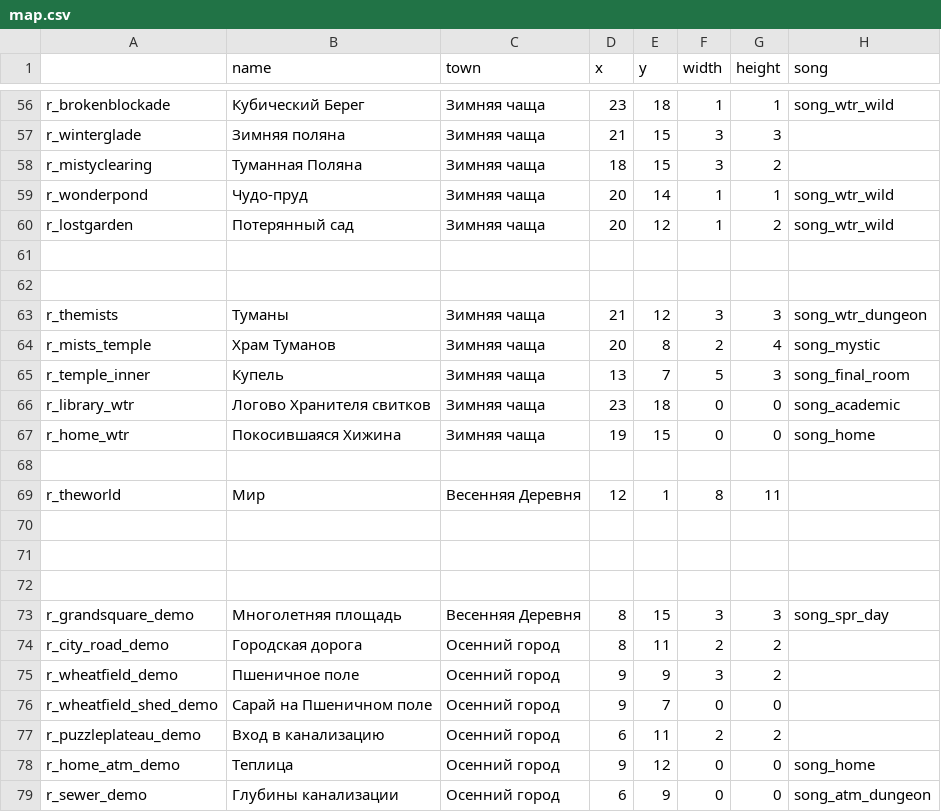
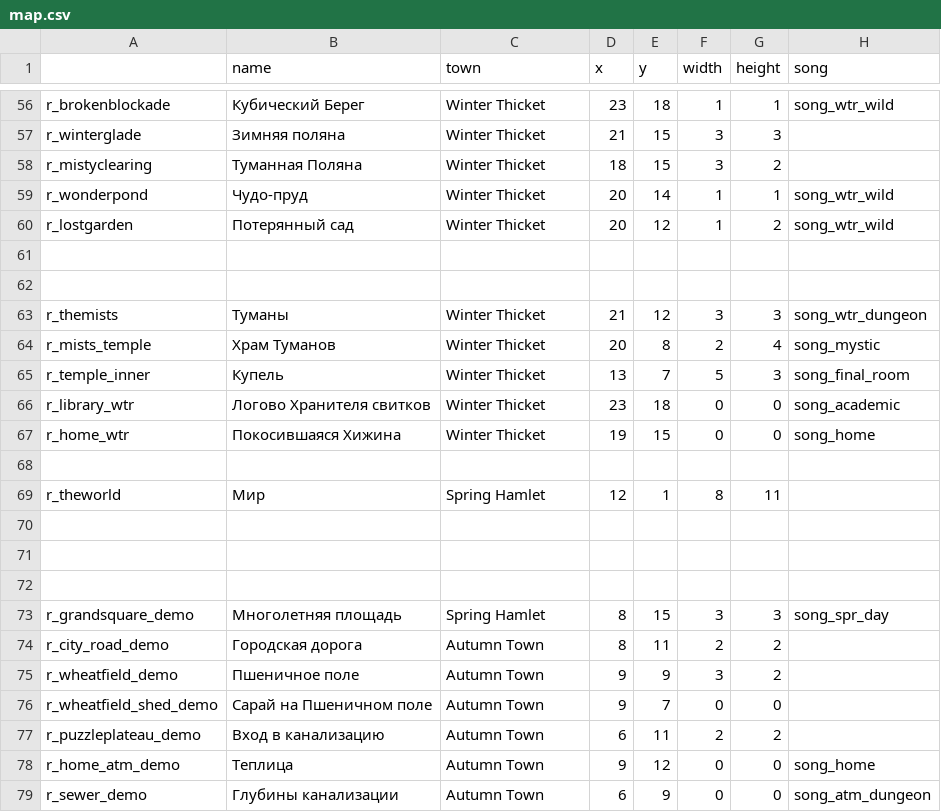
Before and after one commit to redspirit/gardenstory_tools, a CSV file: texts/translated/map.csv, drawn as a sheet; only a part is shown, gaps mark what is left out; the diff covers the shown part only; the diff names each change by its address in the sheet, - before the commit and + after, or states it on an @@ line.

```diff
--- a/texts/translated/map.csv
+++ b/texts/translated/map.csv
-C56:C60 (town): Зимняя чаща
+C56:C60 (town): Winter Thicket
-C63:C67 (town): Зимняя чаща
+C63:C67 (town): Winter Thicket
-C69 (town): Весенняя Деревня
+C69 (town): Spring Hamlet
-C73 (town): Весенняя Деревня
+C73 (town): Spring Hamlet
-C74:C79 (town): Осенний город
+C74:C79 (town): Autumn Town
```
Also changed, not shown: 49 edited cells elsewhere in this file, 1 other file.
